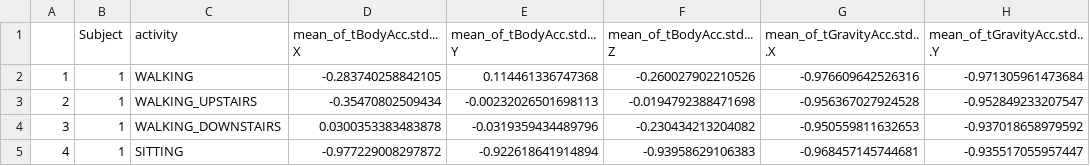
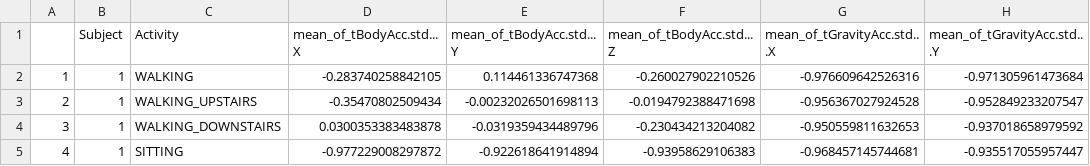
Before and after one commit to AkhilDara/Getting_and_cleaning_data_project, a CSV file: tidy_dataset.csv, drawn as a sheet; only a part is shown; the diff names each change by its address in the sheet, - before the commit and + after, or states it on an @@ line.

```diff
--- a/tidy_dataset.csv
+++ b/tidy_dataset.csv
-C1: activity
+C1: Activity
```
Also changed, not shown: 3 other files.
